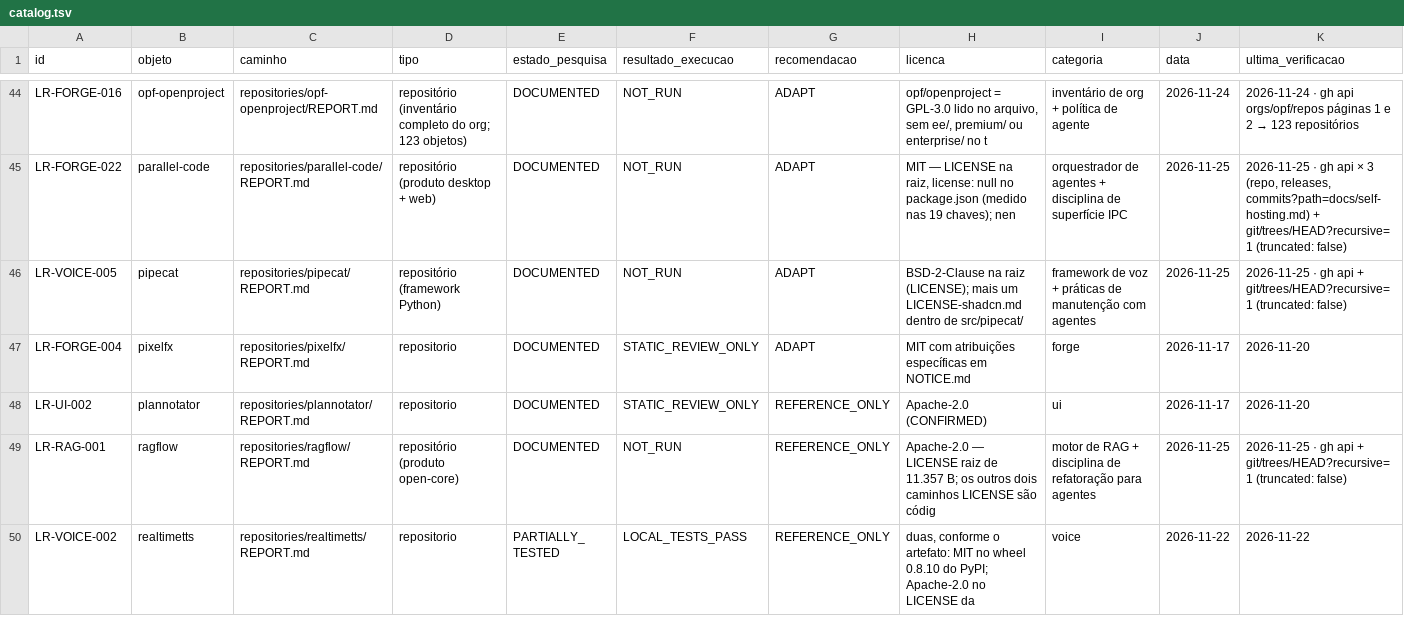
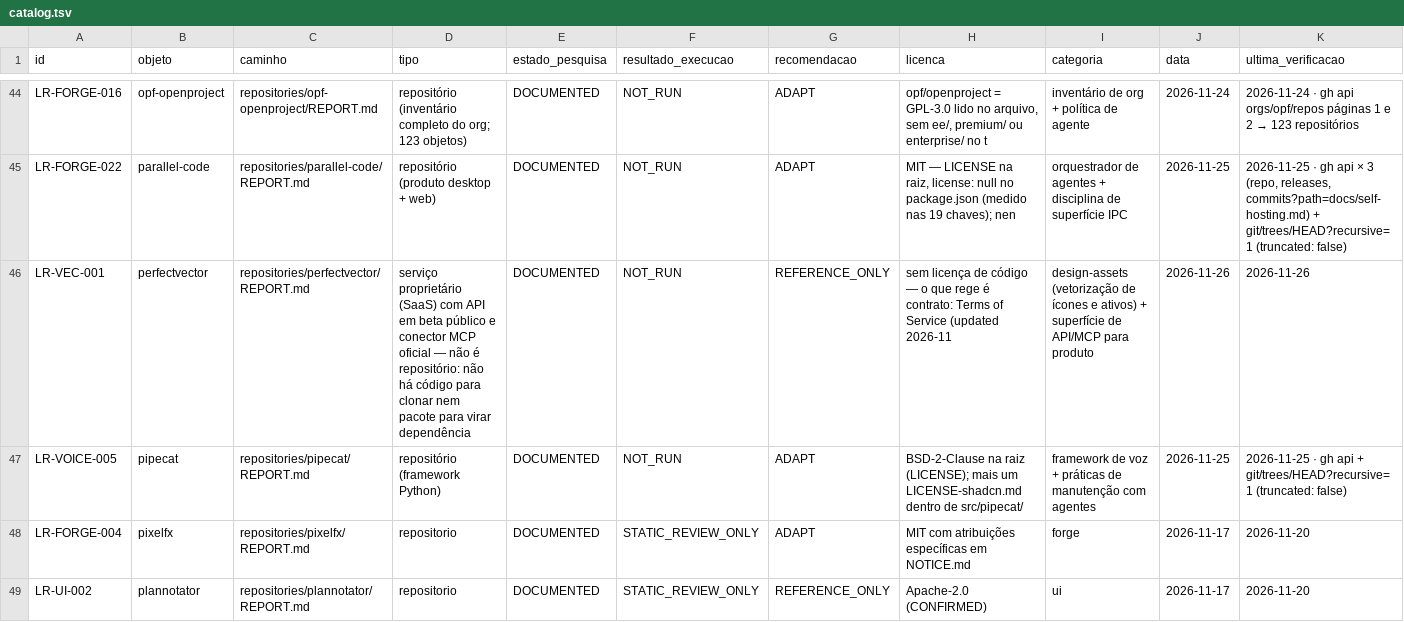
Before and after one commit to BloomRX/Lia-Research, a TSV file: catalog/catalog.tsv, drawn as a sheet; only a part is shown, gaps mark what is left out; the shorter side is filled out with more unchanged rows; rows hold the shown columns only; the diff names each change by its address in the sheet, - before the commit and + after, or states it on an @@ line.

```diff
--- a/catalog/catalog.tsv
+++ b/catalog/catalog.tsv
+row 46: LR-VEC-001 | perfectvector | repositories/perfectvector/REPORT.md | serviço proprietário (SaaS) com API em beta público e conector MCP oficial — não é repositório: não há código para clonar nem pacote para virar dependência | DOCUMENTED | NOT_RUN | REFERENCE_ONLY | sem licença de código — o que rege é contrato: Terms of Service (updated 2026-11 | design-assets (vetorização de ícones e ativos) + superfície de API/MCP para produto | 2026-11-26 | 2026-11-26
```
Also changed, not shown: data/inventory/license-matrix.tsv, 11 other files.
